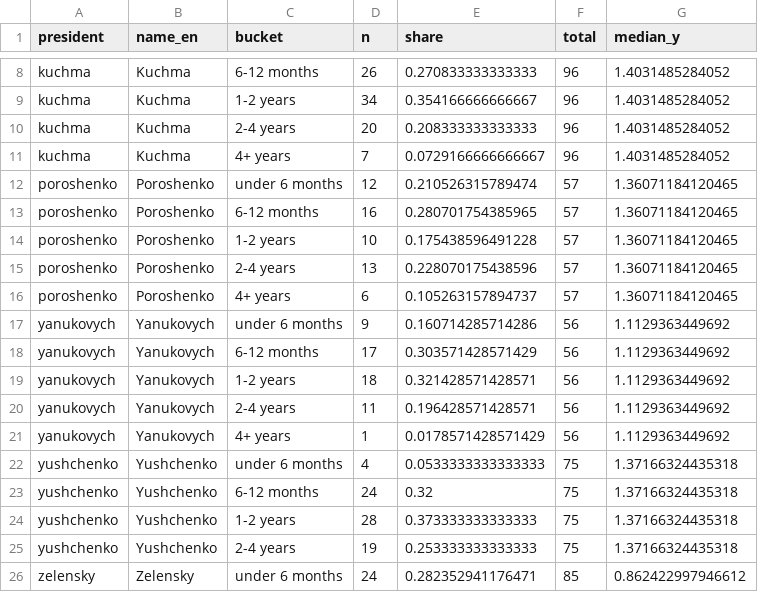
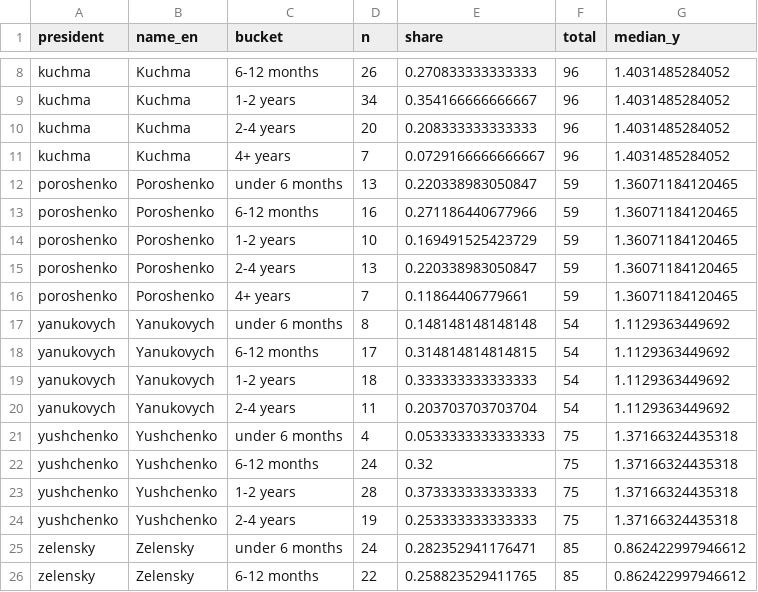
Before and after one commit to velgaks/ministers-lifetime, a CSV file: analysis/output/q1_by_president.csv, drawn as a sheet; only a part is shown, gaps mark what is left out; the shorter side is filled out with more unchanged rows.

```diff
--- a/analysis/output/q1_by_president.csv
+++ b/analysis/output/q1_by_president.csv
@@ -11,12 +11,11 @@
 "kuchma","Kuchma","4+ years",7,0.0729166666666667,96,1.4031485284052
-"poroshenko","Poroshenko","under 6 months",12,0.210526315789474,57,1.36071184120465
-"poroshenko","Poroshenko","6-12 months",16,0.280701754385965,57,1.36071184120465
-"poroshenko","Poroshenko","1-2 years",10,0.175438596491228,57,1.36071184120465
-"poroshenko","Poroshenko","2-4 years",13,0.228070175438596,57,1.36071184120465
-"poroshenko","Poroshenko","4+ years",6,0.105263157894737,57,1.36071184120465
-"yanukovych","Yanukovych","under 6 months",9,0.160714285714286,56,1.1129363449692
-"yanukovych","Yanukovych","6-12 months",17,0.303571428571429,56,1.1129363449692
-"yanukovych","Yanukovych","1-2 years",18,0.321428571428571,56,1.1129363449692
-"yanukovych","Yanukovych","2-4 years",11,0.196428571428571,56,1.1129363449692
-"yanukovych","Yanukovych","4+ years",1,0.0178571428571429,56,1.1129363449692
+"poroshenko","Poroshenko","under 6 months",13,0.220338983050847,59,1.36071184120465
+"poroshenko","Poroshenko","6-12 months",16,0.271186440677966,59,1.36071184120465
+"poroshenko","Poroshenko","1-2 years",10,0.169491525423729,59,1.36071184120465
+"poroshenko","Poroshenko","2-4 years",13,0.220338983050847,59,1.36071184120465
+"poroshenko","Poroshenko","4+ years",7,0.11864406779661,59,1.36071184120465
+"yanukovych","Yanukovych","under 6 months",8,0.148148148148148,54,1.1129363449692
+"yanukovych","Yanukovych","6-12 months",17,0.314814814814815,54,1.1129363449692
+"yanukovych","Yanukovych","1-2 years",18,0.333333333333333,54,1.1129363449692
+"yanukovych","Yanukovych","2-4 years",11,0.203703703703704,54,1.1129363449692
 "yushchenko","Yushchenko","under 6 months",4,0.0533333333333333,75,1.37166324435318
```
Also changed, not shown: analysis/output/q3_longest.csv, 11 other files.
